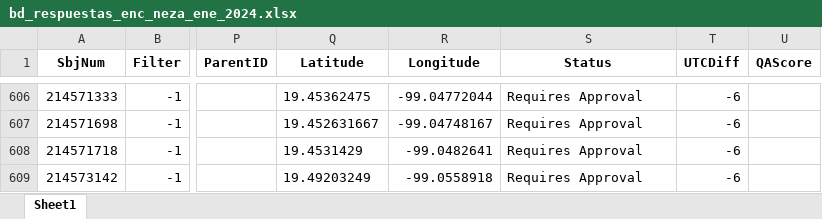
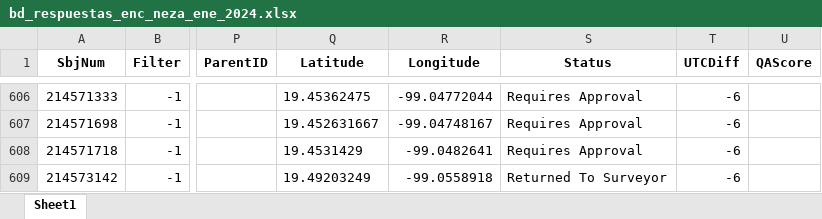
Before and after one commit to ivmtzlp/enc_neza_ene_2025, an Excel workbook: data-raw/bd_respuestas_enc_neza_ene_2024.xlsx, sheet Sheet1, drawn as a sheet; only a part is shown, gaps mark what is left out; values as stored, in another font and other column widths than the file's, no borders; the diff names each change by its address in the sheet, - before the commit and + after, or states it on an @@ line.

```diff
--- a/data-raw/bd_respuestas_enc_neza_ene_2024.xlsx (sheet Sheet1)
+++ b/data-raw/bd_respuestas_enc_neza_ene_2024.xlsx (sheet Sheet1)
-S609 (Status): Requires Approval
+S609 (Status): Returned To Surveyor
```
Also changed, not shown: 5 other files.
